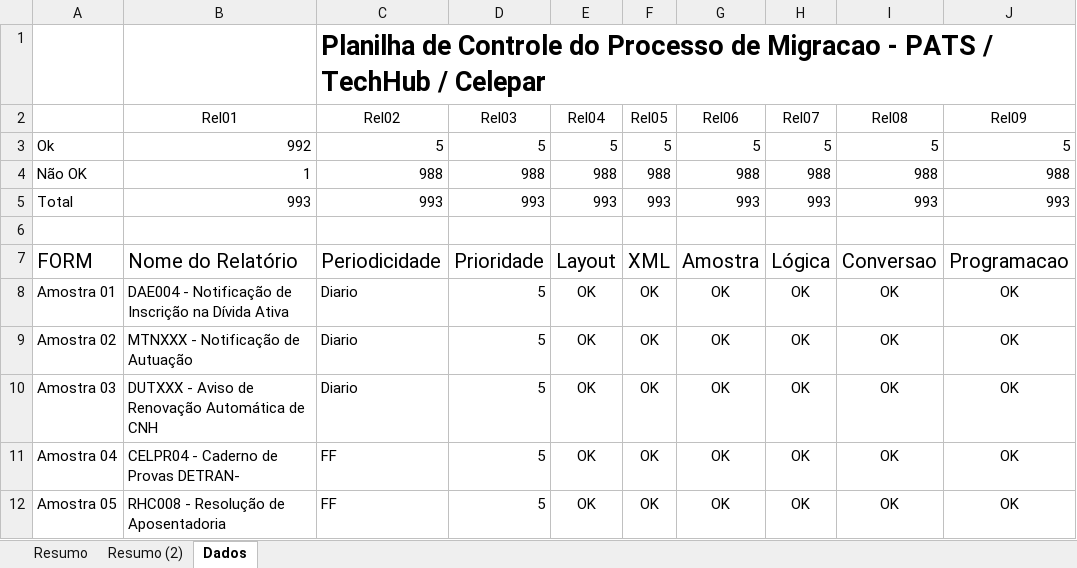
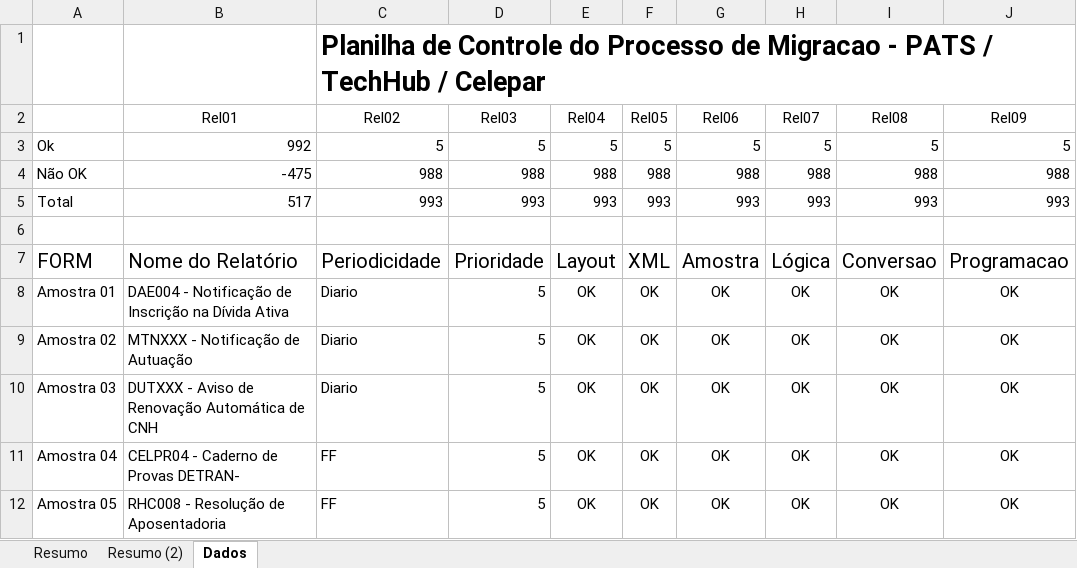
Before and after one commit to PATS-rozante/celepar-forms, an Excel workbook: POC/old Planilha de Controle do Processo de Migracao.xlsm, sheet Dados, drawn as a sheet; only a part is shown; values as stored, in another font and other column widths than the file's, no borders; charts and pictures not drawn; the diff covers the shown part only; the diff names each change by its address in the sheet, - before the commit and + after, or states it on an @@ line.

```diff
--- a/POC/old Planilha de Controle do Processo de Migracao.xlsm (sheet Dados)
+++ b/POC/old Planilha de Controle do Processo de Migracao.xlsm (sheet Dados)
-B4 (Rel01): 1
+B4 (Rel01): -475
-B5 (Rel01): 993
+B5 (Rel01): 517
```
Also changed, not shown: 476 added rows elsewhere in this sheet, sheet Resumo, sheet Resumo (2), charts or pictures, Planilha de Controle do Processo de Migracao.xlsm, 13 other files.
